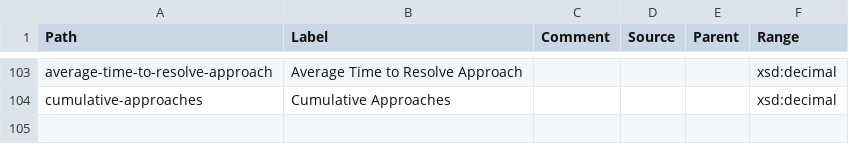
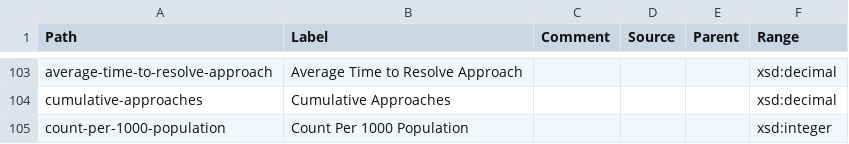
Before and after one commit to GSS-Cogs/ref_common, a CSV file: reference/measures.csv, drawn as a sheet; only a part is shown, gaps mark what is left out; the diff names each change by its address in the sheet, - before the commit and + after, or states it on an @@ line.

Commit message:
Update measures.csv

```diff
--- a/reference/measures.csv
+++ b/reference/measures.csv
+row 105: count-per-1000-population | Count Per 1000 Population |  |  |  | xsd:integer
```
